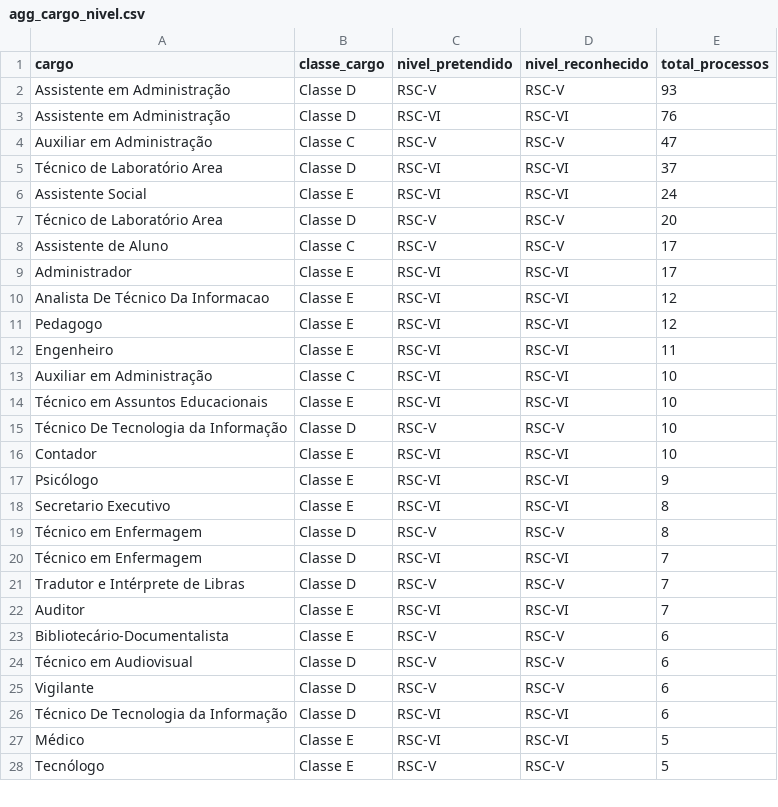
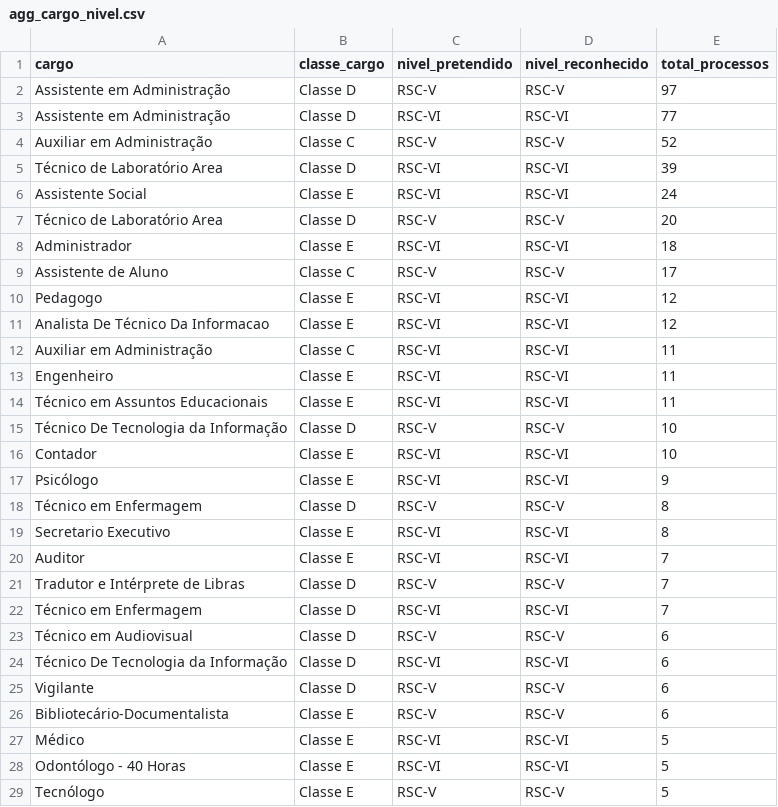
Before and after one commit to kelsoncm/memoriais-avaliados, a CSV file: docs/data/agg_cargo_nivel.csv, drawn as a sheet; only a part is shown; the diff covers the shown part only.

```diff
--- a/docs/data/agg_cargo_nivel.csv
+++ b/docs/data/agg_cargo_nivel.csv
@@ -1,15 +1,15 @@
 cargo,classe_cargo,nivel_pretendido,nivel_reconhecido,total_processos
-Assistente em Administração,Classe D,RSC-V,RSC-V,93
-Assistente em Administração,Classe D,RSC-VI,RSC-VI,76
-Auxiliar em Administração,Classe C,RSC-V,RSC-V,47
-Técnico de Laboratório Area,Classe D,RSC-VI,RSC-VI,37
+Assistente em Administração,Classe D,RSC-V,RSC-V,97
+Assistente em Administração,Classe D,RSC-VI,RSC-VI,77
+Auxiliar em Administração,Classe C,RSC-V,RSC-V,52
+Técnico de Laboratório Area,Classe D,RSC-VI,RSC-VI,39
 Assistente Social,Classe E,RSC-VI,RSC-VI,24
 Técnico de Laboratório Area,Classe D,RSC-V,RSC-V,20
+Administrador,Classe E,RSC-VI,RSC-VI,18
 Assistente de Aluno,Classe C,RSC-V,RSC-V,17
-Administrador,Classe E,RSC-VI,RSC-VI,17
+Pedagogo,Classe E,RSC-VI,RSC-VI,12
 Analista De Técnico Da Informacao,Classe E,RSC-VI,RSC-VI,12
-Pedagogo,Classe E,RSC-VI,RSC-VI,12
+Auxiliar em Administração,Classe C,RSC-VI,RSC-VI,11
 Engenheiro,Classe E,RSC-VI,RSC-VI,11
-Auxiliar em Administração,Classe C,RSC-VI,RSC-VI,10
-Técnico em Assuntos Educacionais,Classe E,RSC-VI,RSC-VI,10
+Técnico em Assuntos Educacionais,Classe E,RSC-VI,RSC-VI,11
 Técnico De Tecnologia da Informação,Classe D,RSC-V,RSC-V,10
@@ -17,12 +17,13 @@ Contador,Classe E,RSC-VI,RSC-VI,10
 Psicólogo,Classe E,RSC-VI,RSC-VI,9
+Técnico em Enfermagem,Classe D,RSC-V,RSC-V,8
 Secretario Executivo,Classe E,RSC-VI,RSC-VI,8
-Técnico em Enfermagem,Classe D,RSC-V,RSC-V,8
+Auditor,Classe E,RSC-VI,RSC-VI,7
+Tradutor e Intérprete de Libras,Classe D,RSC-V,RSC-V,7
 Técnico em Enfermagem,Classe D,RSC-VI,RSC-VI,7
-Tradutor e Intérprete de Libras,Classe D,RSC-V,RSC-V,7
-Auditor,Classe E,RSC-VI,RSC-VI,7
+Técnico em Audiovisual,Classe D,RSC-V,RSC-V,6
+Técnico De Tecnologia da Informação,Classe D,RSC-VI,RSC-VI,6
+Vigilante,Classe D,RSC-V,RSC-V,6
 Bibliotecário-Documentalista,Classe E,RSC-V,RSC-V,6
-Técnico em Audiovisual,Classe D,RSC-V,RSC-V,6
-Vigilante,Classe D,RSC-V,RSC-V,6
-Técnico De Tecnologia da Informação,Classe D,RSC-VI,RSC-VI,6
 Médico,Classe E,RSC-VI,RSC-VI,5
+Odontólogo - 40 Horas,Classe E,RSC-VI,RSC-VI,5
 Tecnólogo,Classe E,RSC-V,RSC-V,5
```
Also changed, not shown: 2 added rows and 28 moved rows elsewhere in this file, docs/data/agg_campus_mes.csv, docs/data/fato_anonimo.csv, 2 other files.
